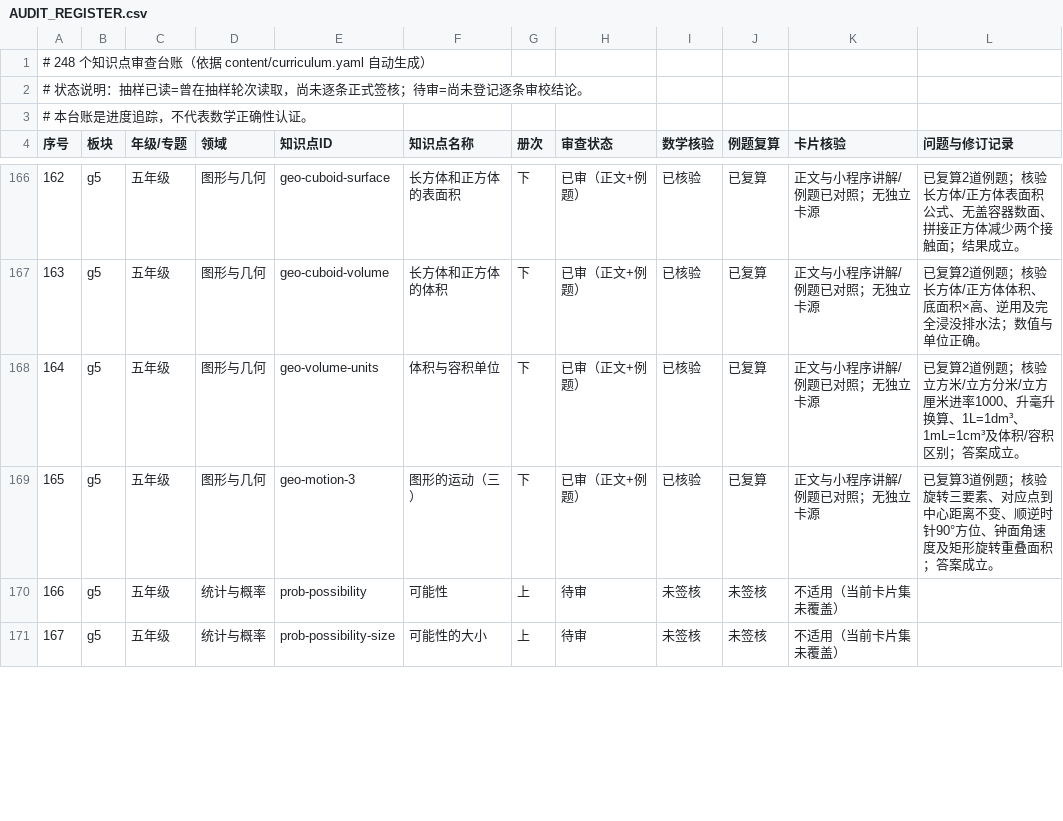
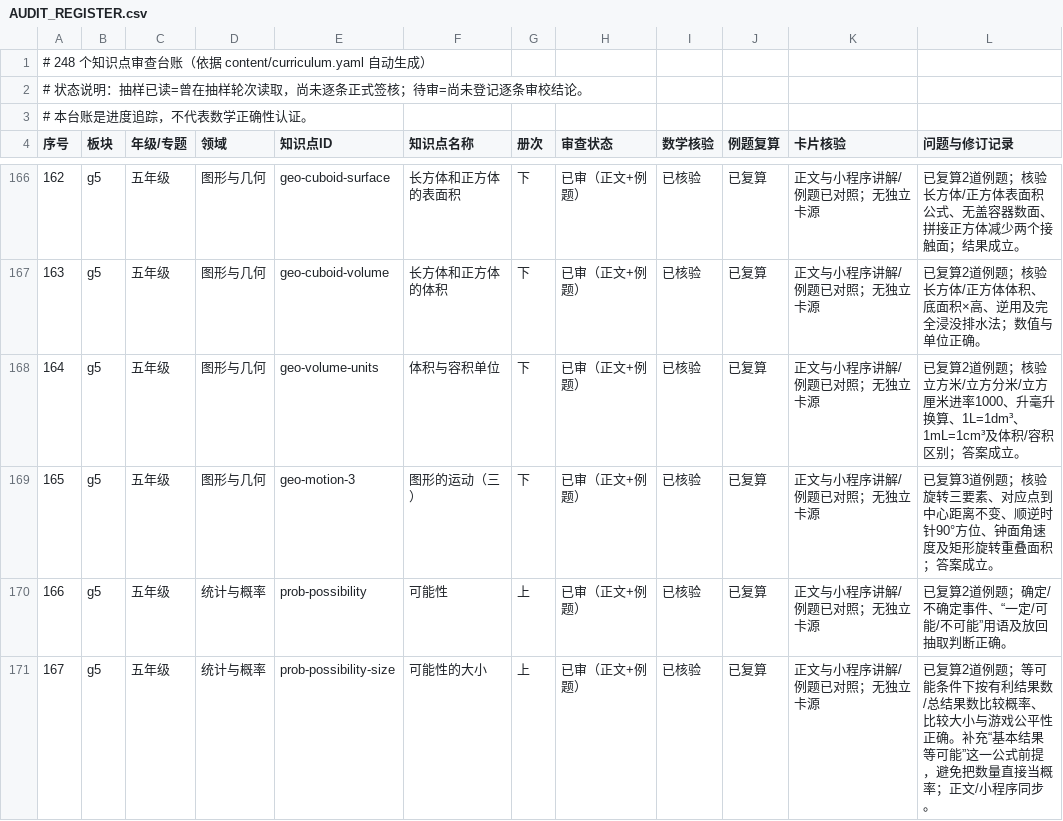
Before and after one commit to guobailin/Mathmatics, a CSV file: AUDIT_REGISTER.csv, drawn as a sheet; only a part is shown, gaps mark what is left out; the diff covers the shown part only.

Commit message:
审查：签核统计与概率八专题

```diff
--- a/AUDIT_REGISTER.csv
+++ b/AUDIT_REGISTER.csv
@@ -169,3 +169,3 @@
 "165","g5","五年级","图形与几何","geo-motion-3","图形的运动（三）","下","已审（正文+例题）","已核验","已复算","正文与小程序讲解/例题已对照；无独立卡源","已复算3道例题；核验旋转三要素、对应点到中心距离不变、顺逆时针90°方位、钟面角速度及矩形旋转重叠面积；答案成立。"
-"166","g5","五年级","统计与概率","prob-possibility","可能性","上","待审","未签核","未签核","不适用（当前卡片集未覆盖）",""
-"167","g5","五年级","统计与概率","prob-possibility-size","可能性的大小","上","待审","未签核","未签核","不适用（当前卡片集未覆盖）",""
+"166","g5","五年级","统计与概率","prob-possibility","可能性","上","已审（正文+例题）","已核验","已复算","正文与小程序讲解/例题已对照；无独立卡源","已复算2道例题；确定/不确定事件、“一定/可能/不可能”用语及放回抽取判断正确。"
+"167","g5","五年级","统计与概率","prob-possibility-size","可能性的大小","上","已审（正文+例题）","已核验","已复算","正文与小程序讲解/例题已对照；无独立卡源","已复算2道例题；等可能条件下按有利结果数/总结果数比较概率、比较大小与游戏公平性正确。补充“基本结果等可能”这一公式前提，避免把数量直接当概率；正文/小程序同步。"
```
Also changed, not shown: 30 edited cells elsewhere in this file.
